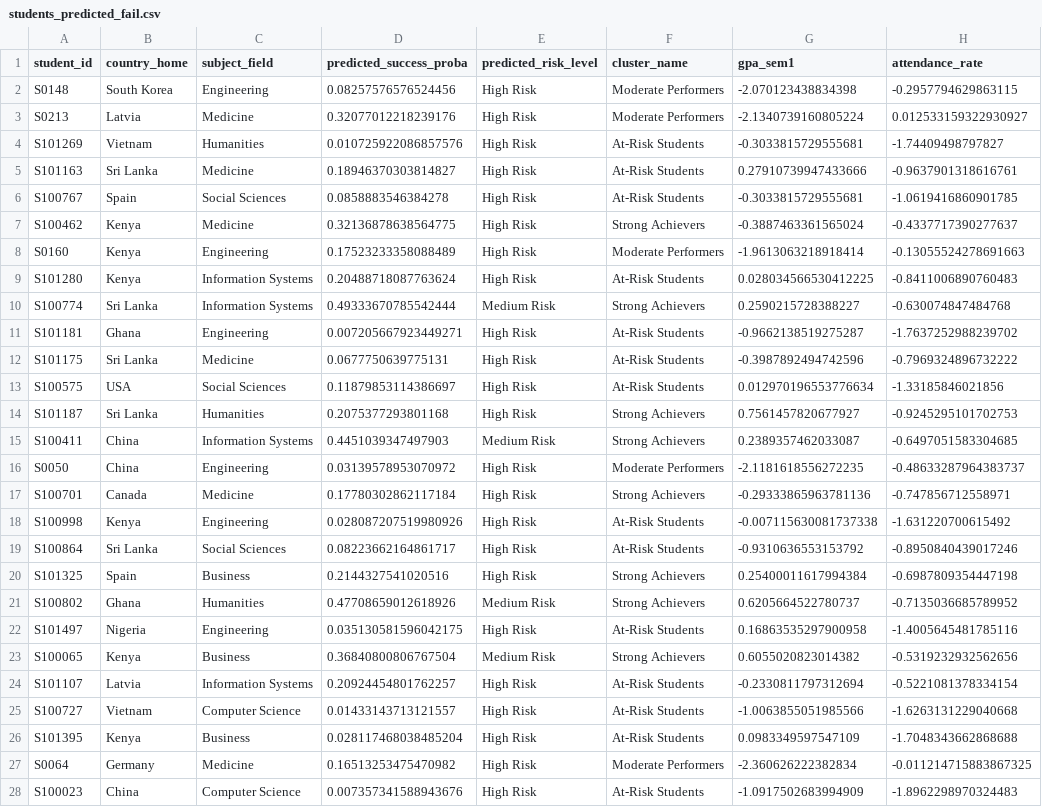
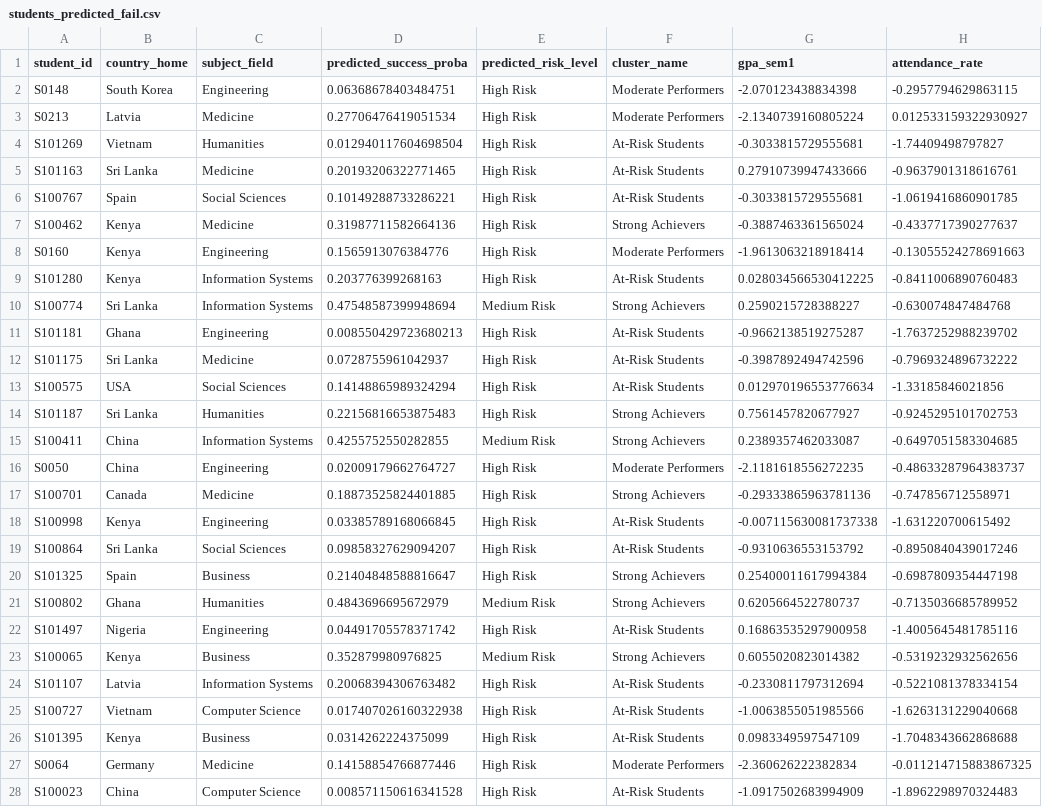
Before and after one commit to kulasekara02/hybrid_framework, a CSV file: outputs/students_predicted_fail.csv, drawn as a sheet; only a part is shown; the diff covers the shown part only; the diff names each change by its address in the sheet, - before the commit and + after, or states it on an @@ line.

```diff
--- a/outputs/students_predicted_fail.csv
+++ b/outputs/students_predicted_fail.csv
-D2 (predicted_success_proba): 0.08257576576524456
+D2 (predicted_success_proba): 0.06368678403484751
-D3 (predicted_success_proba): 0.32077012218239176
+D3 (predicted_success_proba): 0.27706476419051534
-D4 (predicted_success_proba): 0.010725922086857576
+D4 (predicted_success_proba): 0.012940117604698504
-D5 (predicted_success_proba): 0.18946370303814827
+D5 (predicted_success_proba): 0.20193206322771465
-D6 (predicted_success_proba): 0.0858883546384278
+D6 (predicted_success_proba): 0.10149288733286221
-D7 (predicted_success_proba): 0.32136878638564775
+D7 (predicted_success_proba): 0.31987711582664136
-D8 (predicted_success_proba): 0.17523233358088489
+D8 (predicted_success_proba): 0.1565913076384776
-D9 (predicted_success_proba): 0.20488718087763624
+D9 (predicted_success_proba): 0.203776399268163
-D10 (predicted_success_proba): 0.49333670785542444
+D10 (predicted_success_proba): 0.47548587399948694
-D11 (predicted_success_proba): 0.007205667923449271
+D11 (predicted_success_proba): 0.008550429723680213
-D12 (predicted_success_proba): 0.0677750639775131
+D12 (predicted_success_proba): 0.0728755961042937
-D13 (predicted_success_proba): 0.11879853114386697
+D13 (predicted_success_proba): 0.14148865989324294
-D14 (predicted_success_proba): 0.2075377293801168
+D14 (predicted_success_proba): 0.22156816653875483
-D15 (predicted_success_proba): 0.4451039347497903
+D15 (predicted_success_proba): 0.4255752550282855
-D16 (predicted_success_proba): 0.03139578953070972
+D16 (predicted_success_proba): 0.02009179662764727
-D17 (predicted_success_proba): 0.17780302862117184
+D17 (predicted_success_proba): 0.18873525824401885
-D18 (predicted_success_proba): 0.028087207519980926
+D18 (predicted_success_proba): 0.03385789168066845
-D19 (predicted_success_proba): 0.08223662164861717
+D19 (predicted_success_proba): 0.09858327629094207
-D20 (predicted_success_proba): 0.2144327541020516
+D20 (predicted_success_proba): 0.21404848588816647
-D21 (predicted_success_proba): 0.47708659012618926
+D21 (predicted_success_proba): 0.4843696695672979
-D22 (predicted_success_proba): 0.035130581596042175
+D22 (predicted_success_proba): 0.04491705578371742
-D23 (predicted_success_proba): 0.36840800806767504
+D23 (predicted_success_proba): 0.352879980976825
-D24 (predicted_success_proba): 0.20924454801762257
+D24 (predicted_success_proba): 0.20068394306763482
-D25 (predicted_success_proba): 0.01433143713121557
+D25 (predicted_success_proba): 0.017407026160322938
-D26 (predicted_success_proba): 0.028117468038485204
+D26 (predicted_success_proba): 0.0314262224375099
-D27 (predicted_success_proba): 0.16513253475470982
+D27 (predicted_success_proba): 0.14158854766877446
-D28 (predicted_success_proba): 0.007357341588943676
+D28 (predicted_success_proba): 0.008571150616341528
```
Also changed, not shown: 1 added row and 124 edited cells elsewhere in this file, outputs/high_risk_students_with_root_causes.csv, outputs/students_high_risk.csv, 12 other files.
